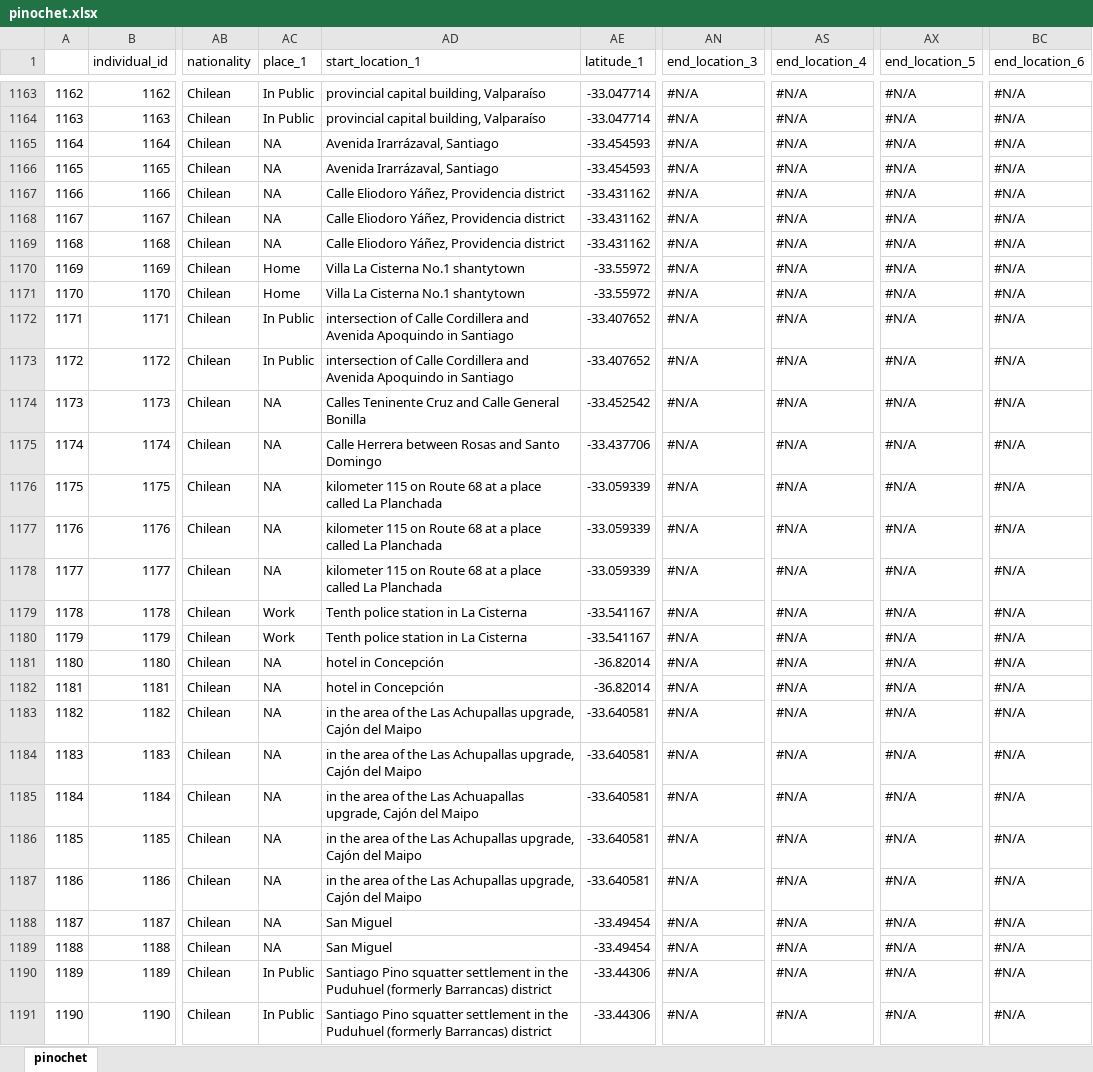
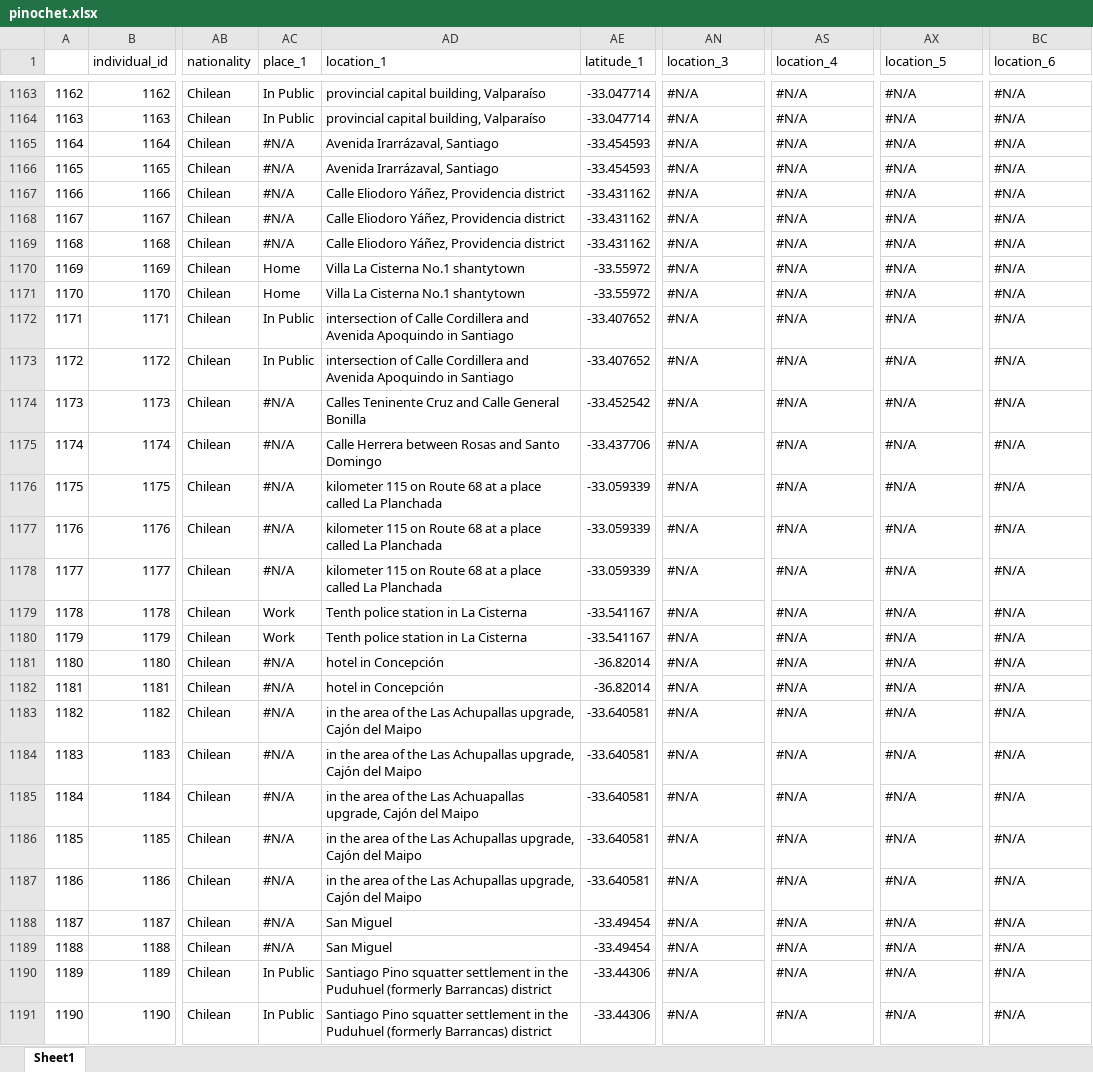
Before and after one commit to danilofreire/pinochet, an Excel workbook: data/pinochet.xlsx, sheet Sheet1, drawn as a sheet; only a part is shown, gaps mark what is left out; values as stored, in another font and other column widths than the file's, no cell formats; the diff covers the shown part only; the diff names each change by its address in the sheet, - before the commit and + after, or states it on an @@ line.

```diff
--- a/data/pinochet.xlsx (sheet Sheet1)
+++ b/data/pinochet.xlsx (sheet Sheet1)
-sheet tab: pinochet
+sheet tab: Sheet1
-AD1: start_location_1
+AD1: location_1
-AN1: end_location_3
+AN1: location_3
-AS1: end_location_4
+AS1: location_4
-AX1: end_location_5
+AX1: location_5
-BC1: end_location_6
+BC1: location_6
-AC1165:AC1169 (place_1): NA
+AC1165:AC1169 (place_1): #N/A
-AC1174:AC1178 (place_1): NA
+AC1174:AC1178 (place_1): #N/A
-AC1181:AC1189 (place_1): NA
+AC1181:AC1189 (place_1): #N/A
```
Also changed, not shown: 40 edited cells elsewhere in this sheet, cell formats, 2 other files.
